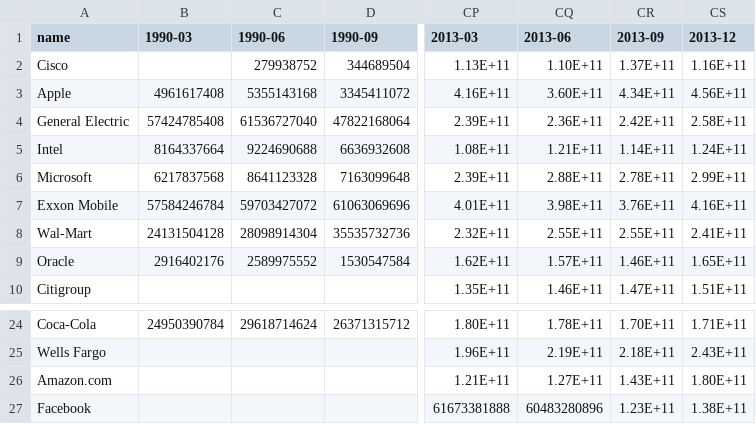
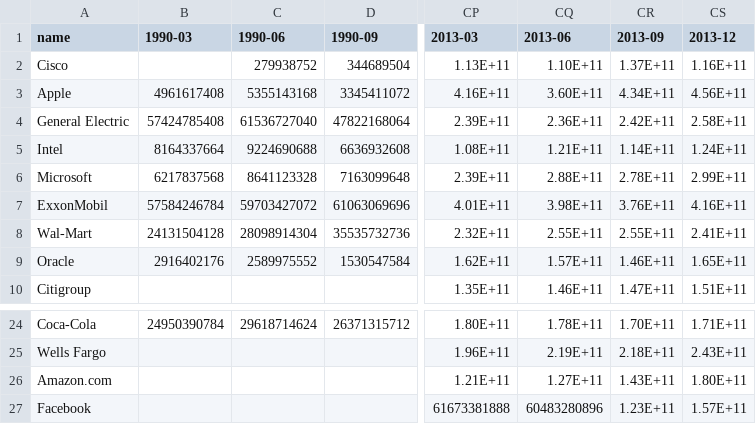
Before and after one commit to bizweekgraphics/so_many_lines_chart, a TSV file: market_cap.tsv, drawn as a sheet; only a part is shown, gaps mark what is left out; the diff names each change by its address in the sheet, - before the commit and + after, or states it on an @@ line.

Commit message:
updated fb data

```diff
--- a/market_cap.tsv
+++ b/market_cap.tsv
-A7 (name): Exxon Mobile
+A7 (name): ExxonMobil
-CS27 (2013-12): 1.38E+11
+CS27 (2013-12): 1.57E+11
```
Also changed, not shown: 1 other file.
